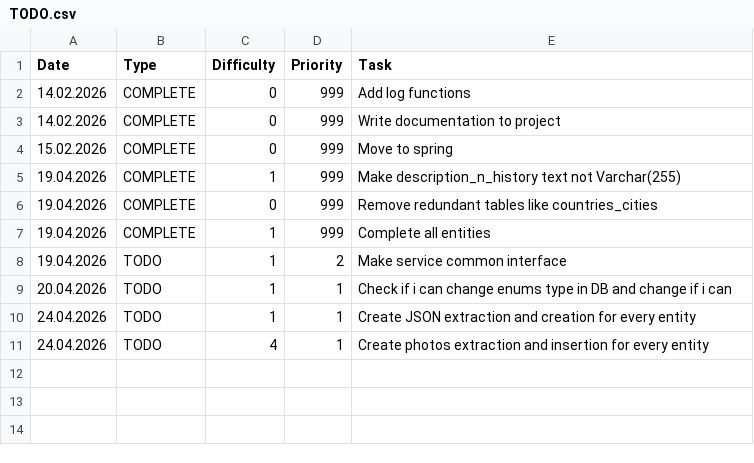
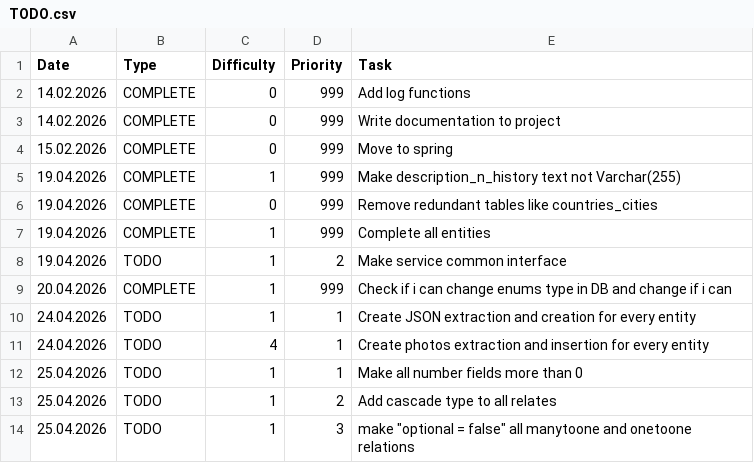
Before and after one commit to alwayssecondbot/RightSwipeBot, a CSV file: TODO.csv, drawn as a sheet.

Commit message:
Specify cascades and fetchings

```diff
--- a/TODO.csv
+++ b/TODO.csv
@@ -8,4 +8,7 @@ Date|Type|Difficulty|Priority|Task
 19.04.2026|TODO|1|2|Make service common interface
-20.04.2026|TODO|1|1|Check if i can change enums type in DB and change if i can
+20.04.2026|COMPLETE|1|999|Check if i can change enums type in DB and change if i can
 24.04.2026|TODO|1|1|Create JSON extraction and creation for every entity
 24.04.2026|TODO|4|1|Create photos extraction and insertion for every entity
+25.04.2026|TODO|1|1|Make all number fields more than 0
+25.04.2026|TODO|1|2|Add cascade type to all relates
+25.04.2026|TODO|1|3|"make ""optional = false"" all manytoone and onetoone relations"
```
Also changed, not shown: 28 other files.
